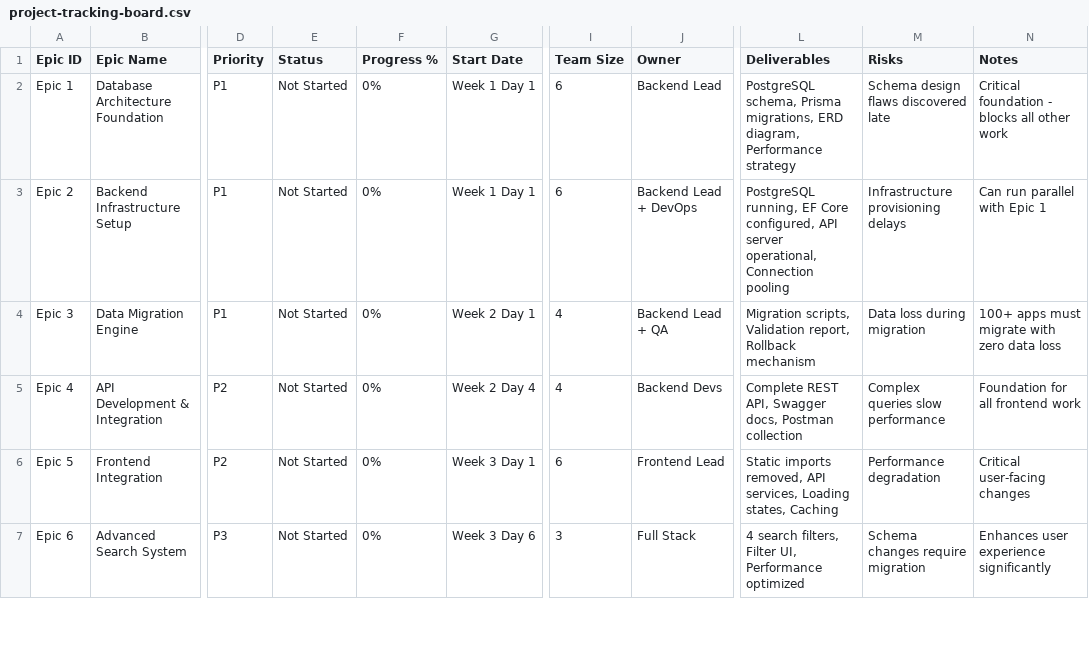
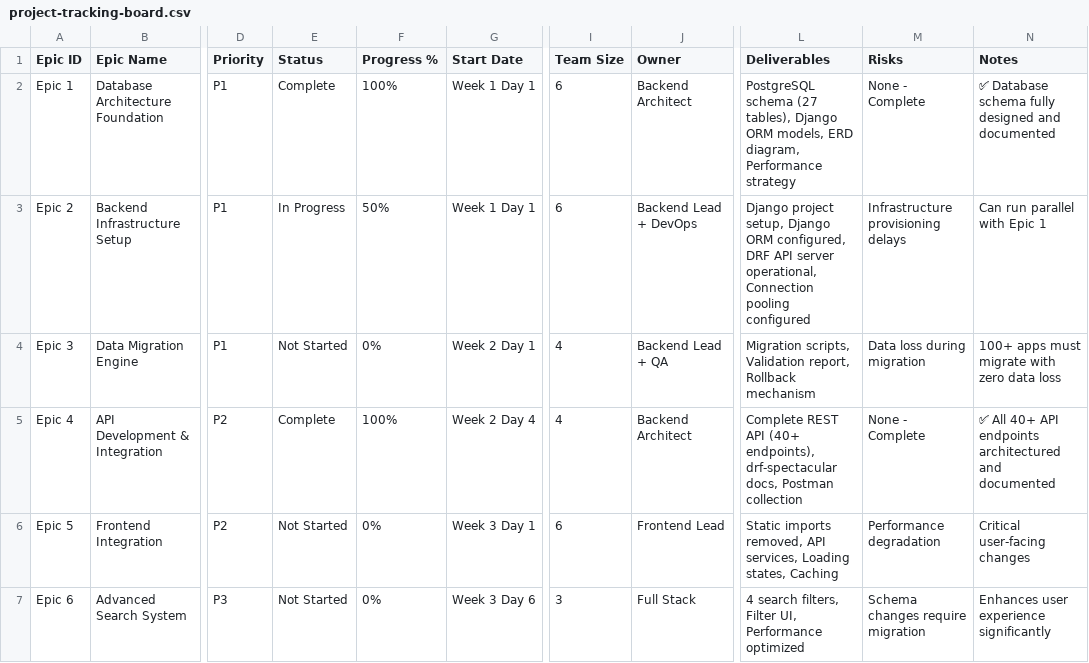
Before and after one commit to Itqan-community/quran-apps-directory, a CSV file: docs/project-tracking-board.csv, drawn as a sheet; only a part is shown, gaps mark what is left out; the diff names each change by its address in the sheet, - before the commit and + after, or states it on an @@ line.

Commit message:
Django 5.2 Documentation Update

```diff
--- a/docs/project-tracking-board.csv
+++ b/docs/project-tracking-board.csv
-E2 (Status): Not Started
+E2 (Status): Complete
-F2 (Progress %): 0%
+F2 (Progress %): 100%
-J2 (Owner): Backend Lead
+J2 (Owner): Backend Architect
-L2 (Deliverables): PostgreSQL schema, Prisma migrations, ERD diagram,…
+L2 (Deliverables): PostgreSQL schema (27 tables), Django ORM models, ERD diagram,…
-M2 (Risks): Schema design flaws discovered late
+M2 (Risks): None - Complete
-N2 (Notes): Critical foundation - blocks all other work
+N2 (Notes): ✅ Database schema fully designed and documented
-E3 (Status): Not Started
+E3 (Status): In Progress
-F3 (Progress %): 0%
+F3 (Progress %): 50%
-L3 (Deliverables): PostgreSQL running, EF Core configured, API server operational, Connection pooling
+L3 (Deliverables): Django project setup, Django ORM configured, DRF API server operational, Connection pooling configured
-E5 (Status): Not Started
+E5 (Status): Complete
-F5 (Progress %): 0%
+F5 (Progress %): 100%
-J5 (Owner): Backend Devs
+J5 (Owner): Backend Architect
-L5 (Deliverables): Complete REST API, Swagger docs, Postman…
+L5 (Deliverables): Complete REST API (40+ endpoints), drf-spectacular docs, Postman…
-M5 (Risks): Complex queries slow performance
+M5 (Risks): None - Complete
-N5 (Notes): Foundation for all frontend work
+N5 (Notes): ✅ All 40+ API endpoints architectured and documented
```
Also changed, not shown: docs/user-stories-tracking.csv, 5 other files.
